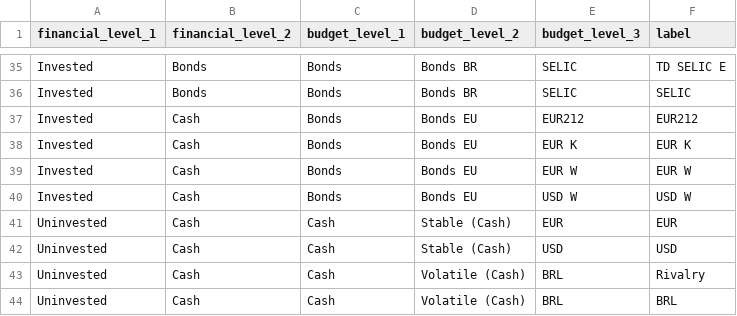
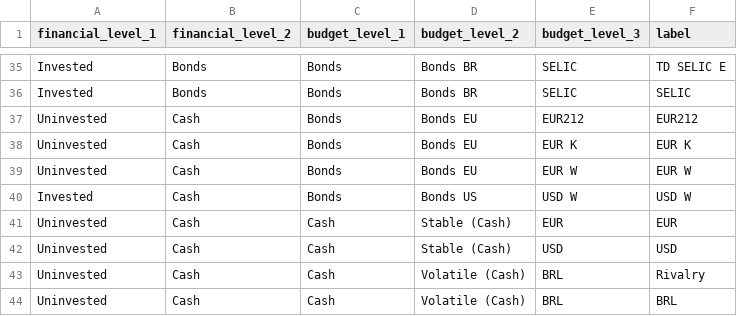
Before and after one commit to PedroDoniniLinan/FDW, a CSV file: dbt_/seeds/transactions/dim_income.csv, drawn as a sheet; only a part is shown, gaps mark what is left out.

```diff
--- a/dbt_/seeds/transactions/dim_income.csv
+++ b/dbt_/seeds/transactions/dim_income.csv
@@ -36,6 +36,6 @@ Invested,Bonds,Bonds,Bonds BR,SELIC,TD SELIC E
 Invested,Bonds,Bonds,Bonds BR,SELIC,SELIC
-Invested,Cash,Bonds,Bonds EU,EUR212,EUR212
-Invested,Cash,Bonds,Bonds EU,EUR K,EUR K
-Invested,Cash,Bonds,Bonds EU,EUR W,EUR W
-Invested,Cash,Bonds,Bonds EU,USD W,USD W
+Uninvested,Cash,Bonds,Bonds EU,EUR212,EUR212
+Uninvested,Cash,Bonds,Bonds EU,EUR K,EUR K
+Uninvested,Cash,Bonds,Bonds EU,EUR W,EUR W
+Invested,Cash,Bonds,Bonds US,USD W,USD W
 Uninvested,Cash,Cash,Stable (Cash),EUR,EUR
```
Also changed, not shown: dbt_/seeds/transactions/dim_expenses.csv, 56 other files.
